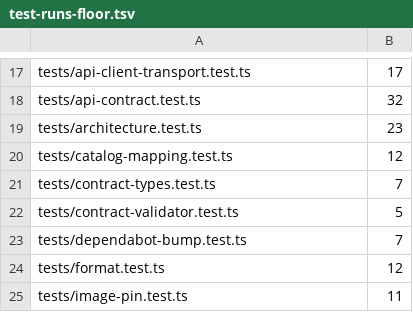
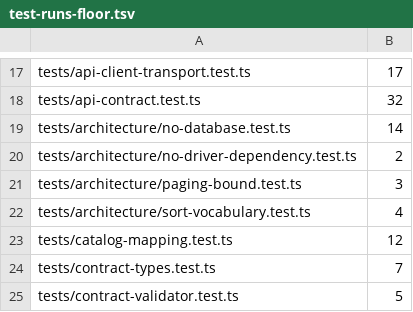
Before and after one commit to gazon1/product-catalog, a TSV file: config/test-runs-floor.tsv, drawn as a sheet; only a part is shown, gaps mark what is left out; the shorter side is filled out with more unchanged rows; removed rows and columns are numbered as before the commit, all else as after; the diff names each change by its address in the sheet, - before the commit and + after, or states it on an @@ line.

Commit message:
refactor: the architecture gates check one rule each, and the scanner is shared
`tests/architecture.test.ts` grew to four hundred seventy six lines because
everything went into it: the boundary gate, the dependency gate, the paging
bound and the sort vocabulary. Four rules, one file, and the only thing the
file's name said about any of them is that they are all architectural.

Each rule is now a file named after the rule it checks:

- `architecture/no-database.test.ts` — the storefront touches no database, and
  the scanner behind that gate is sound;
- `architecture/no-driver-dependency.test.ts` — there is no driver in the
  dependency tree at all, not merely unused;
- `architecture/paging-bound.test.ts` — the storefront clamps pages by the
  contract's offset bound;
- `architecture/sort-vocabulary.test.ts` — the sort names are a closed set, and
  the contract's set.

The scanner itself moved to `architecture/source-scan.ts`, because four gates
that each cut their own copy of it is four copies that can drift apart, and a
gate that silently stops seeing half the violations is worse than no gate.

`tests/global-setup.ts` keeps its own place: it is about starting a crawler,
not about a rule, and it is being looked at separately.

The floor file loses the row for the deleted `tests/architecture.test.ts` and
gains a row per new file. The suite runs the same 23 architecture assertions as
before, 212 in total.

```diff
--- a/config/test-runs-floor.tsv
+++ b/config/test-runs-floor.tsv
-row 19: tests/architecture.test.ts | 23
+row 19: tests/architecture/no-database.test.ts | 14
+row 20: tests/architecture/no-driver-dependency.test.ts | 2
+row 21: tests/architecture/paging-bound.test.ts | 3
+row 22: tests/architecture/sort-vocabulary.test.ts | 4
```
Also changed, not shown: 7 other files.
